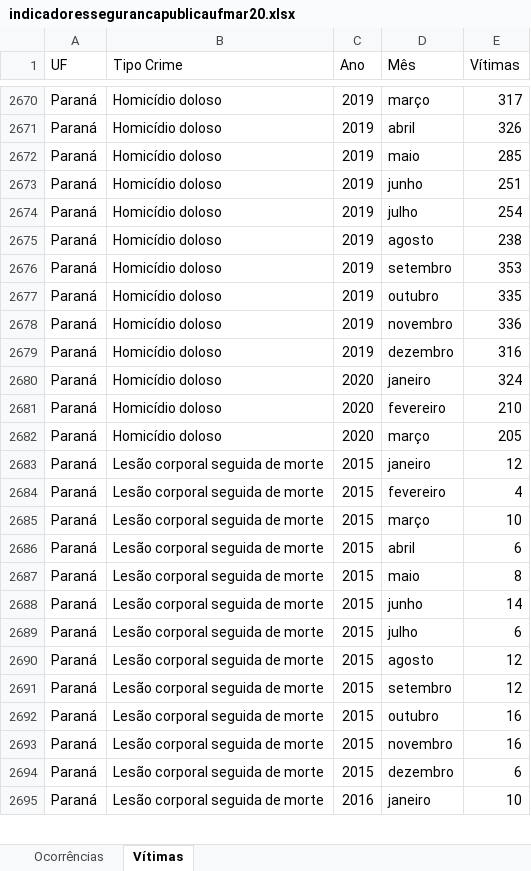
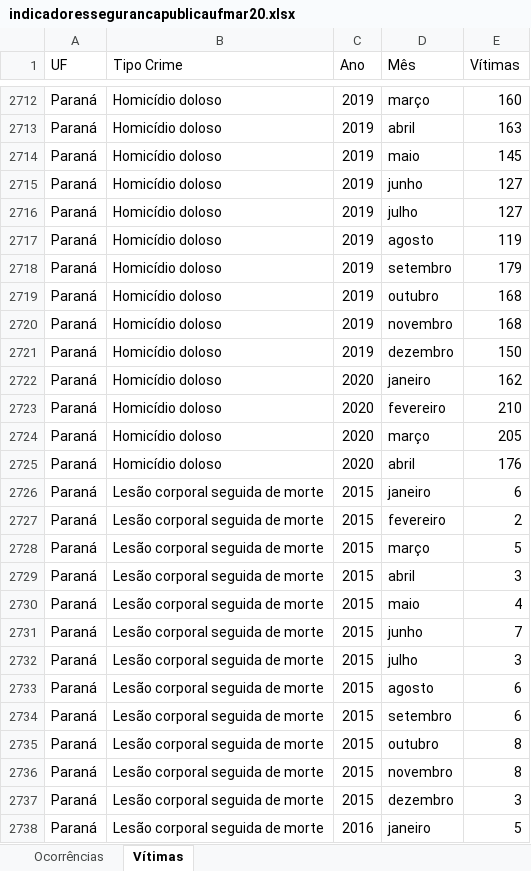
Before and after one commit to Raissa016/API-ocorrencias_criminosas, an Excel workbook: Bases de Dados/indicadoressegurancapublicaufmar20.xlsx, sheet Vítimas, drawn as a sheet; only a part is shown, gaps mark what is left out; values as stored, in another font and other column widths than the file's, no borders; addresses are those after the commit; the diff covers the shown part only; the diff names each change by its address in the sheet, - before the commit and + after, or states it on an @@ line.

```diff
--- a/Bases de Dados/indicadoressegurancapublicaufmar20.xlsx (sheet Vítimas)
+++ b/Bases de Dados/indicadoressegurancapublicaufmar20.xlsx (sheet Vítimas)
-E2712 (Vítimas): 317
+E2712 (Vítimas): 160
-E2713 (Vítimas): 326
+E2713 (Vítimas): 163
-E2714 (Vítimas): 285
+E2714 (Vítimas): 145
-E2715 (Vítimas): 251
+E2715 (Vítimas): 127
-E2716 (Vítimas): 254
+E2716 (Vítimas): 127
-E2717 (Vítimas): 238
+E2717 (Vítimas): 119
-E2718 (Vítimas): 353
+E2718 (Vítimas): 179
-E2719 (Vítimas): 335
+E2719 (Vítimas): 168
-E2720 (Vítimas): 336
+E2720 (Vítimas): 168
-E2721 (Vítimas): 316
+E2721 (Vítimas): 150
-E2722 (Vítimas): 324
+E2722 (Vítimas): 162
+row 2725: Paraná | Homicídio doloso | 2020 | abril | 176
-E2726 (Vítimas): 12
+E2726 (Vítimas): 6
-E2727 (Vítimas): 4
+E2727 (Vítimas): 2
-E2728 (Vítimas): 10
+E2728 (Vítimas): 5
-E2729 (Vítimas): 6
+E2729 (Vítimas): 3
-E2730 (Vítimas): 8
+E2730 (Vítimas): 4
-E2731 (Vítimas): 14
+E2731 (Vítimas): 7
-E2732 (Vítimas): 6
+E2732 (Vítimas): 3
-E2733:E2734 (Vítimas): 12
+E2733:E2734 (Vítimas): 6
-E2735:E2736 (Vítimas): 16
+E2735:E2736 (Vítimas): 8
-E2737 (Vítimas): 6
+E2737 (Vítimas): 3
-E2738 (Vítimas): 10
+E2738 (Vítimas): 5
```
Also changed, not shown: 88 added rows and 172 edited cells elsewhere in this sheet, sheet Ocorrências, 1 other file.
